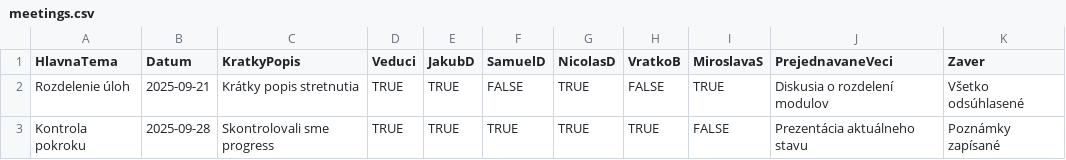
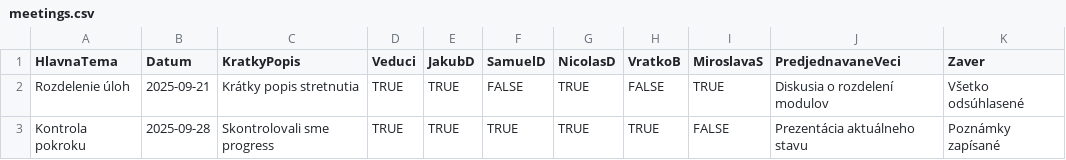
Before and after one commit to nicolas-droppa/TeamProjectWebsite, a CSV file: meetings.csv, drawn as a sheet.

```diff
--- a/meetings.csv
+++ b/meetings.csv
@@ -1,2 +1,2 @@
-HlavnaTema,Datum,KratkyPopis,Veduci,JakubD,SamuelD,NicolasD,VratkoB,MiroslavaS,PrejednavaneVeci,Zaver
+HlavnaTema,Datum,KratkyPopis,Veduci,JakubD,SamuelD,NicolasD,VratkoB,MiroslavaS,PredjednavaneVeci,Zaver
 "Rozdelenie úloh","2025-09-21","Krátky popis stretnutia",TRUE,TRUE,FALSE,TRUE,FALSE,TRUE,"Diskusia o rozdelení modulov","Všetko odsúhlasené"
```
Also changed, not shown: 9 other files.
